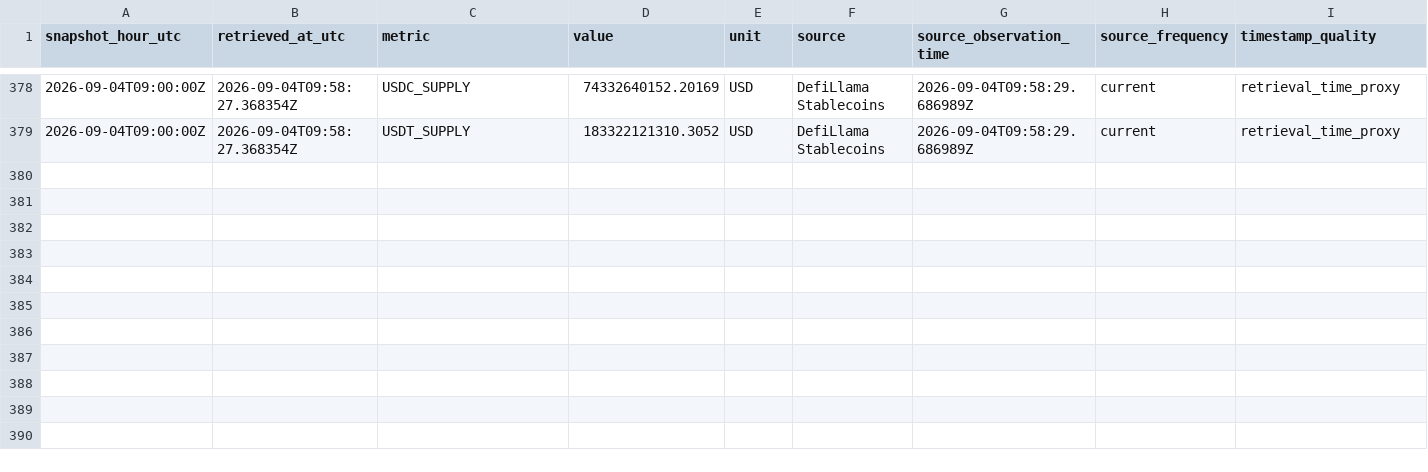
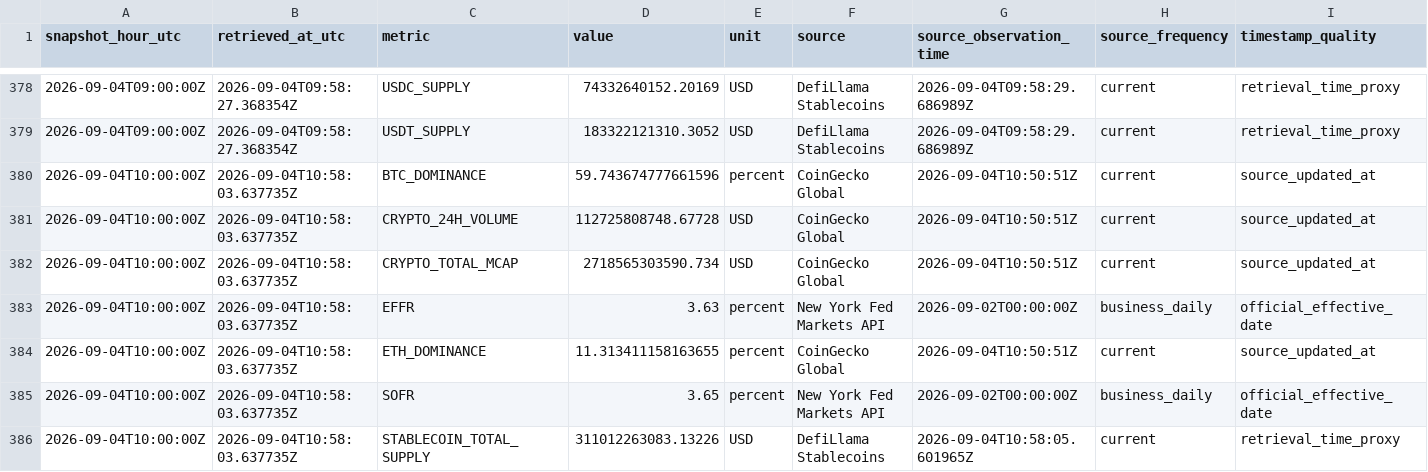
Before and after one commit to sovet12345688-debug/master-alt-cvd, a CSV file: market_vault/data/market_history.csv, drawn as a sheet; only a part is shown, gaps mark what is left out; rows hold the shown columns only; the diff covers the shown part only; the diff names each change by its address in the sheet, - before the commit and + after, or states it on an @@ line.

Commit message:
data: hourly MARKET data vault snapshot

```diff
--- a/market_vault/data/market_history.csv
+++ b/market_vault/data/market_history.csv
+row 380: 2026-09-04T10:00:00Z | 2026-09-04T10:58:03.637735Z | BTC_DOMINANCE | 59.743674777661596 | percent | CoinGecko Global | 2026-09-04T10:50:51Z | current | source_updated_at
+row 381: 2026-09-04T10:00:00Z | 2026-09-04T10:58:03.637735Z | CRYPTO_24H_VOLUME | 112725808748.67728 | USD | CoinGecko Global | 2026-09-04T10:50:51Z | current | source_updated_at
+row 382: 2026-09-04T10:00:00Z | 2026-09-04T10:58:03.637735Z | CRYPTO_TOTAL_MCAP | 2718565303590.734 | USD | CoinGecko Global | 2026-09-04T10:50:51Z | current | source_updated_at
+row 383: 2026-09-04T10:00:00Z | 2026-09-04T10:58:03.637735Z | EFFR | 3.63 | percent | New York Fed Markets API | 2026-09-02T00:00:00Z | business_daily | official_effective_date
+row 384: 2026-09-04T10:00:00Z | 2026-09-04T10:58:03.637735Z | ETH_DOMINANCE | 11.313411158163655 | percent | CoinGecko Global | 2026-09-04T10:50:51Z | current | source_updated_at
+row 385: 2026-09-04T10:00:00Z | 2026-09-04T10:58:03.637735Z | SOFR | 3.65 | percent | New York Fed Markets API | 2026-09-02T00:00:00Z | business_daily | official_effective_date
+row 386: 2026-09-04T10:00:00Z | 2026-09-04T10:58:03.637735Z | STABLECOIN_TOTAL_SUPPLY | 311012263083.13226 | USD | DefiLlama Stablecoins | 2026-09-04T10:58:05.601965Z | current | retrieval_time_proxy
```
Also changed, not shown: 7 added rows elsewhere in this file, 2 other files.
